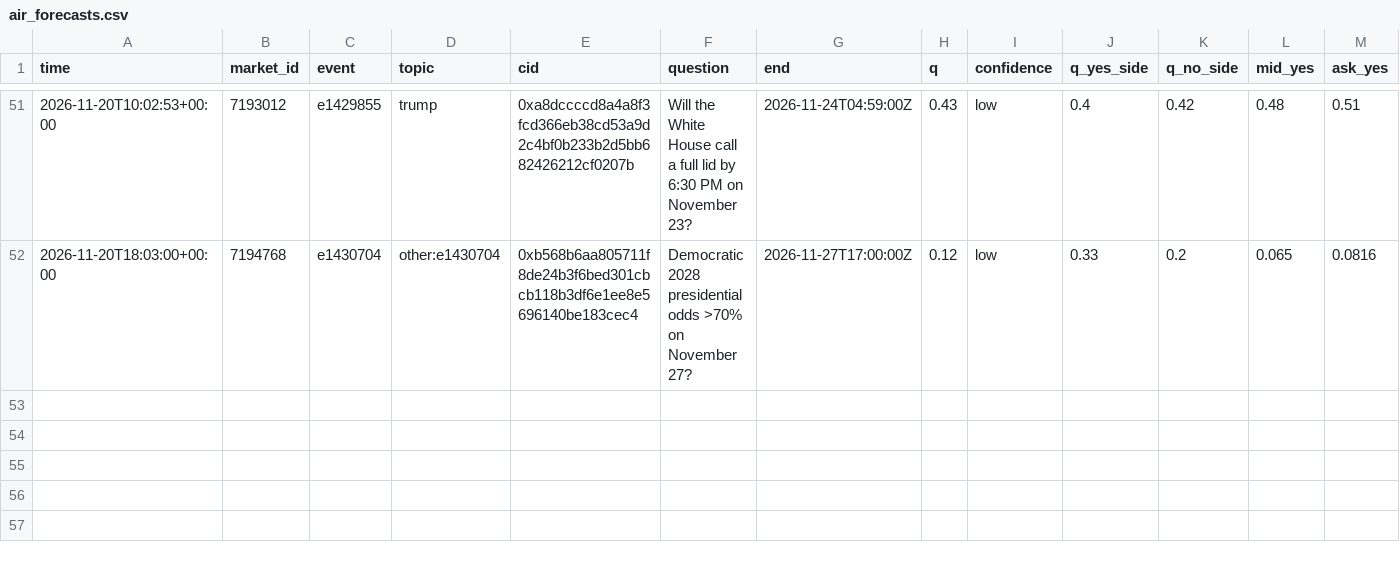
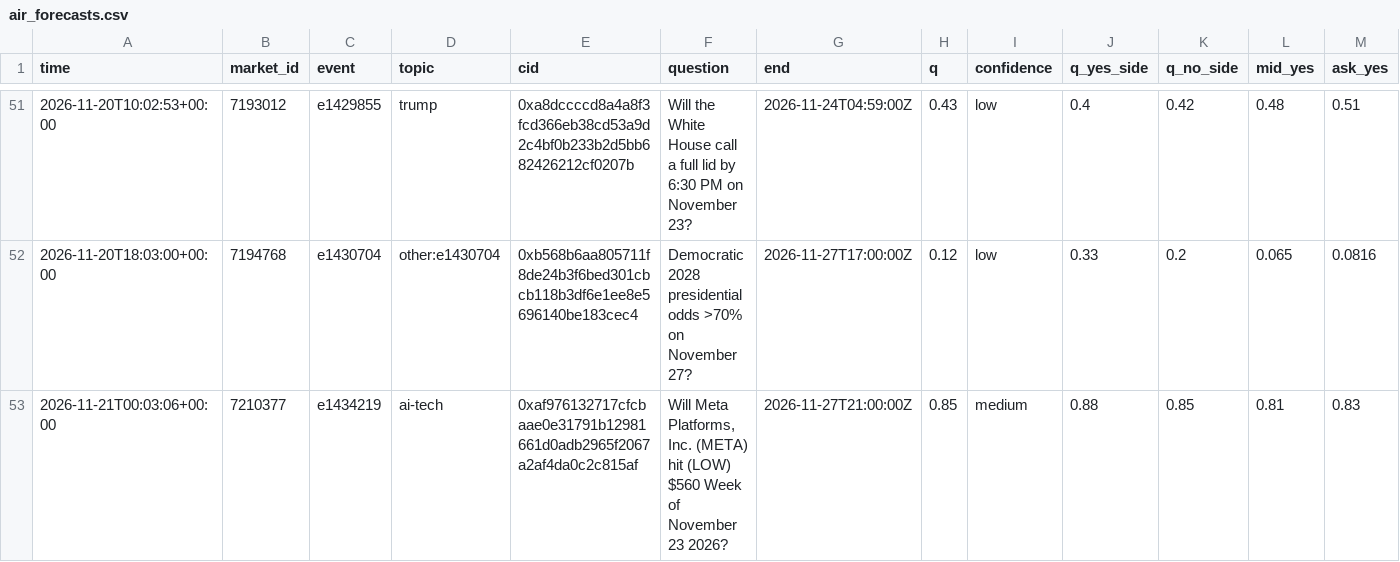
Before and after one commit to trendatrenda/polymarket-scanners, a CSV file: air_forecasts.csv, drawn as a sheet; only a part is shown, gaps mark what is left out; rows hold the shown columns only; the diff names each change by its address in the sheet, - before the commit and + after, or states it on an @@ line.

Commit message:
results 2026-11-21 00:03 UTC

```diff
--- a/air_forecasts.csv
+++ b/air_forecasts.csv
+row 53: 2026-11-21T00:03:06+00:00 | 7210377 | e1434219 | ai-tech | 0xaf976132717cfcbaae0e31791b12981661d0adb2965f2067a2af4da0c2c815af | Will Meta Platforms, Inc. (META) hit (LOW) $560 Week of November 23 2026? | 2026-11-27T21:00:00Z | 0.85 | medium | 0.88 | 0.85 | 0.81 | 0.83
```
Also changed, not shown: air_cost.csv, cp_log.csv, 6 other files.
